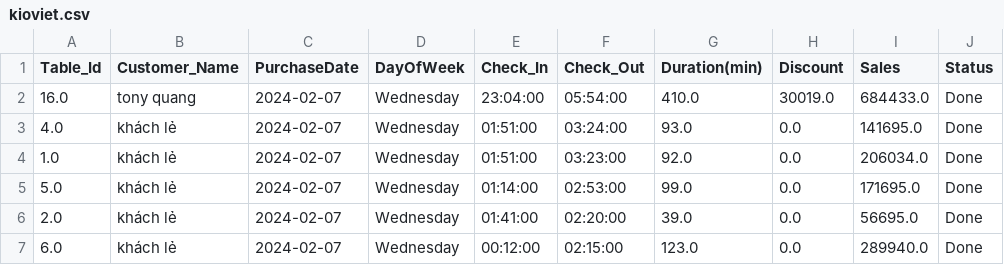
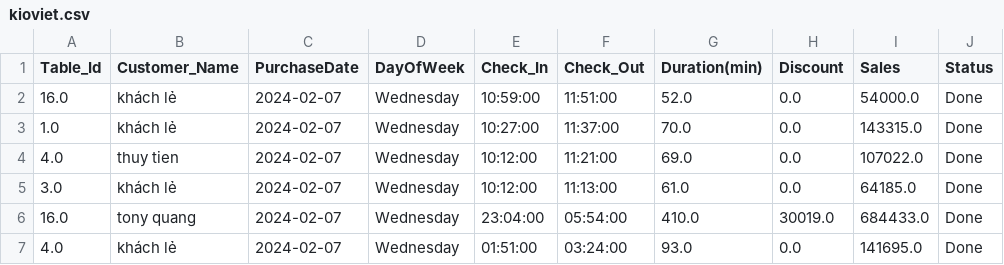
Before and after one commit to johntrinhnhat/72-Billiards-Club, a CSV file: kioviet.csv, drawn as a sheet; only a part is shown; the shorter side is filled out with more unchanged rows; the diff names each change by its address in the sheet, - before the commit and + after, or states it on an @@ line.

```diff
--- a/kioviet.csv
+++ b/kioviet.csv
+row 2: 16.0 | khách lẻ | 2024-02-07 | Wednesday | 10:59:00 | 11:51:00 | 52.0 | 0.0 | 54000.0 | Done
+row 3: 1.0 | khách lẻ | 2024-02-07 | Wednesday | 10:27:00 | 11:37:00 | 70.0 | 0.0 | 143315.0 | Done
+row 4: 4.0 | thuy tien | 2024-02-07 | Wednesday | 10:12:00 | 11:21:00 | 69.0 | 0.0 | 107022.0 | Done
+row 5: 3.0 | khách lẻ | 2024-02-07 | Wednesday | 10:12:00 | 11:13:00 | 61.0 | 0.0 | 64185.0 | Done
```
Also changed, not shown: kioviet_customer.csv.
